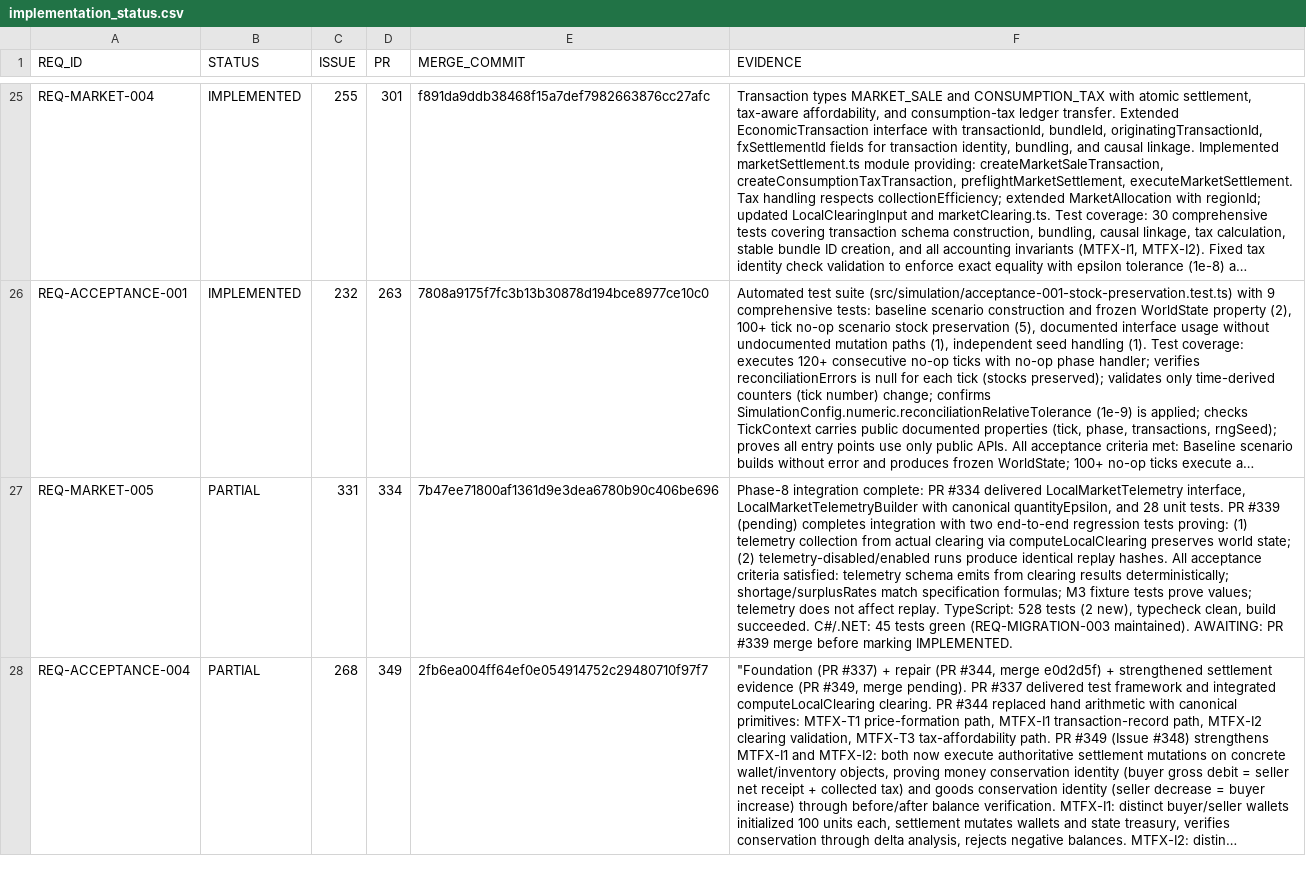
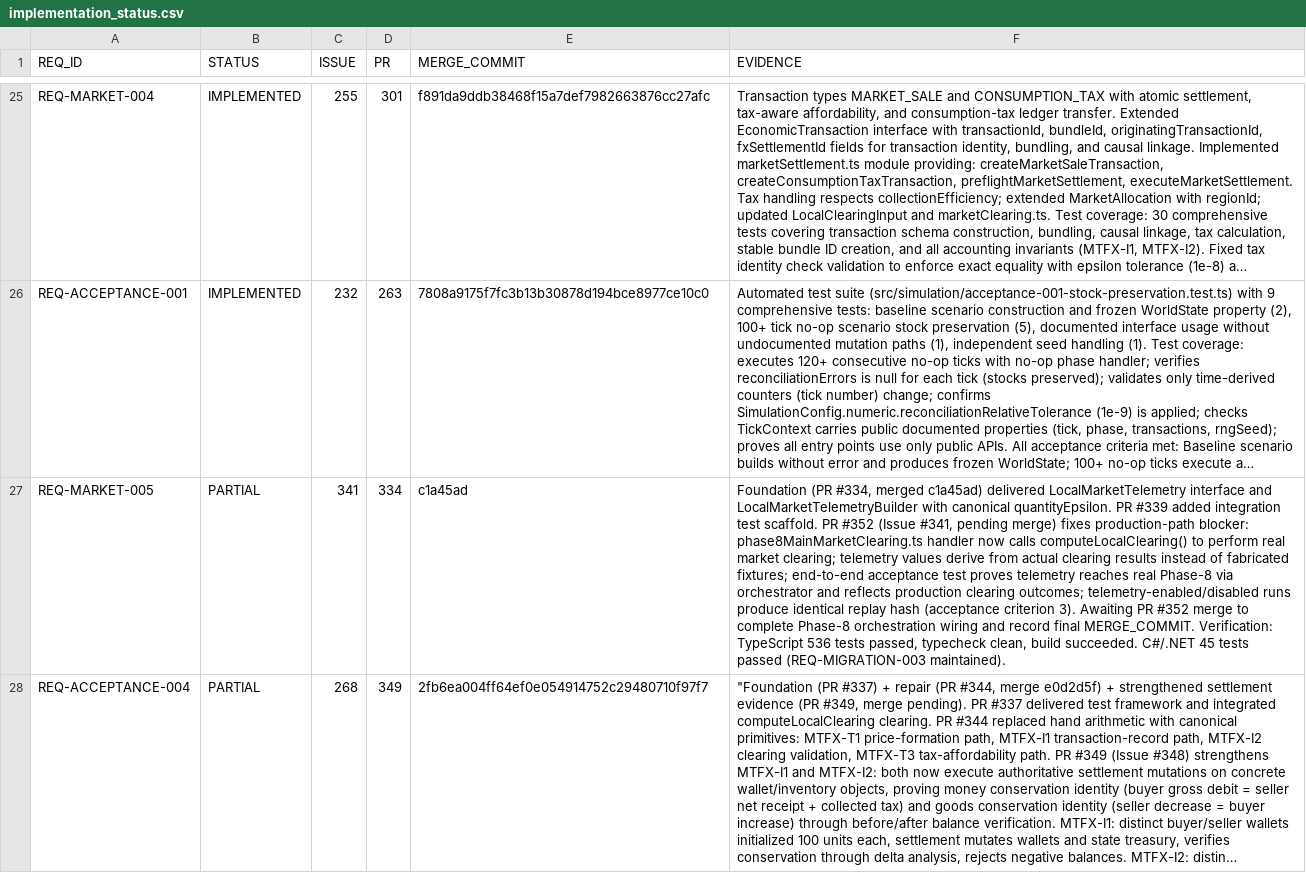
Before and after one commit to drevendev/trade_simulation, a CSV file: docs/spec/implementation_status.csv, drawn as a sheet; only a part is shown, gaps mark what is left out; long unchanged cells end in …; the diff names each change by its address in the sheet, - before the commit and + after, or states it on an @@ line.

```diff
--- a/docs/spec/implementation_status.csv
+++ b/docs/spec/implementation_status.csv
-C27 (ISSUE): 331
+C27 (ISSUE): 341
-E27 (MERGE_COMMIT): 7b47ee71800af1361d9e3dea6780b90c406be696
+E27 (MERGE_COMMIT): c1a45ad
-F27 (EVIDENCE): Phase-8 integration complete: PR #334 delivered LocalMarketTelemetry interface, LocalMarketTelemetryBuilder with canonical quantityEpsilon, and 28 unit tests. PR #339 (pending) completes integration with two end-to-end regression tests proving: (1) telemetry collection from actual clearing via computeLocalClearing preserves world state; (2) telemetry-disabled/enabled runs produce identical replay hashes. All acceptance criteria satisfied: telemetry schema emits from clearing results deterministically; shortage/surplusRates match specification formulas; M3 fixture tests prove values; telemetry does not affect replay. TypeScript: 528 tests (2 new), typecheck clean, build succeeded. C#/.NET: 45 tests green (REQ-MIGRATION-003 maintained). AWAITING: PR #339 merge before marking IMPLEMENTED.
+F27 (EVIDENCE): Foundation (PR #334, merged c1a45ad) delivered LocalMarketTelemetry interface and LocalMarketTelemetryBuilder with canonical quantityEpsilon. PR #339 added integration test scaffold. PR #352 (Issue #341, pending merge) fixes production-path blocker: phase8MainMarketClearing.ts handler now calls computeLocalClearing() to perform real market clearing; telemetry values derive from actual clearing results instead of fabricated fixtures; end-to-end acceptance test proves telemetry reaches real Phase-8 via orchestrator and reflects production clearing outcomes; telemetry-enabled/disabled runs produce identical replay hash (acceptance criterion 3). Awaiting PR #352 merge to complete Phase-8 orchestration wiring and record final MERGE_COMMIT. Verification: TypeScript 536 tests passed, typecheck clean, build succeeded. C#/.NET 45 tests passed (REQ-MIGRATION-003 maintained).
```
Also changed, not shown: 4 other files.
